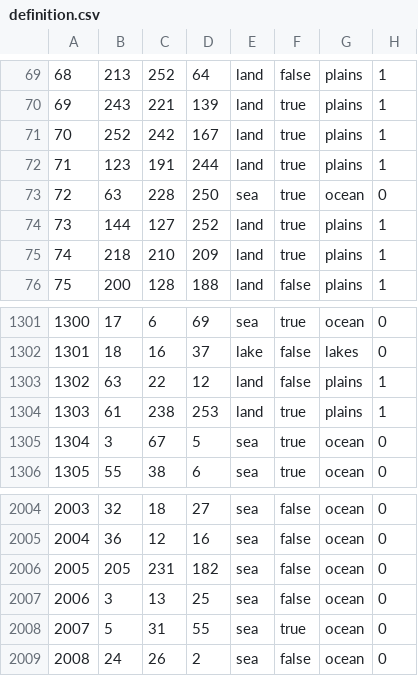
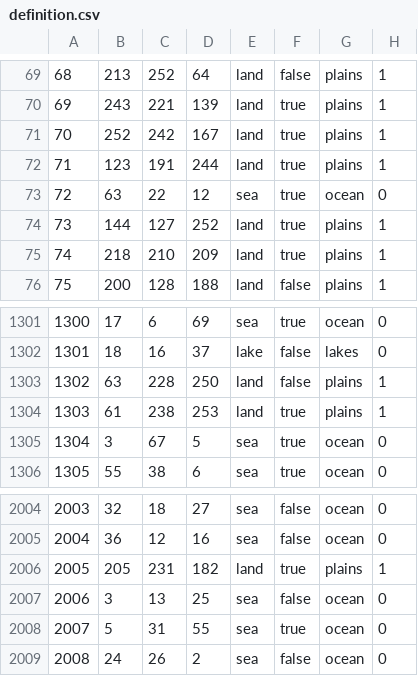
Before and after one commit to prolox-ita/beta_vikings, a CSV file: map/definition.csv, drawn as a sheet; only a part is shown, gaps mark what is left out.

```diff
--- a/map/definition.csv
+++ b/map/definition.csv
@@ -72,3 +72,3 @@
 71;123;191;244;land;true;plains;1
-72;63;228;250;sea;true;ocean;0
+72;63;22;12;sea;true;ocean;0
 73;144;127;252;land;true;plains;1
@@ -1302,3 +1302,3 @@
 1301;18;16;37;lake;false;lakes;0
-1302;63;22;12;land;false;plains;1
+1302;63;228;250;land;false;plains;1
 1303;61;238;253;land;true;plains;1
@@ -2005,3 +2005,3 @@
 2004;36;12;16;sea;false;ocean;0
-2005;205;231;182;sea;false;ocean;0
+2005;205;231;182;land;true;plains;1
 2006;3;13;25;sea;false;ocean;0
```
Also changed, not shown: 23 other files.
